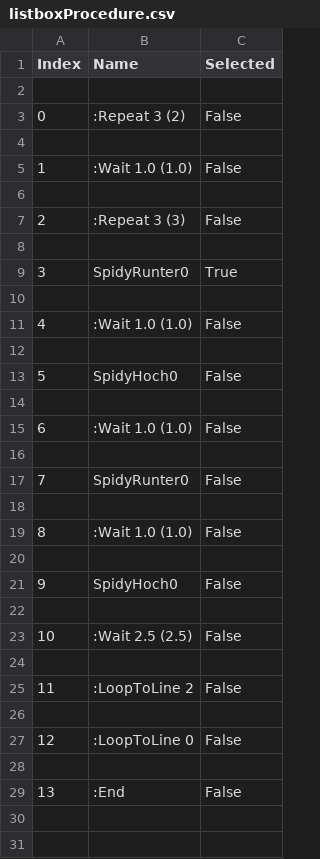
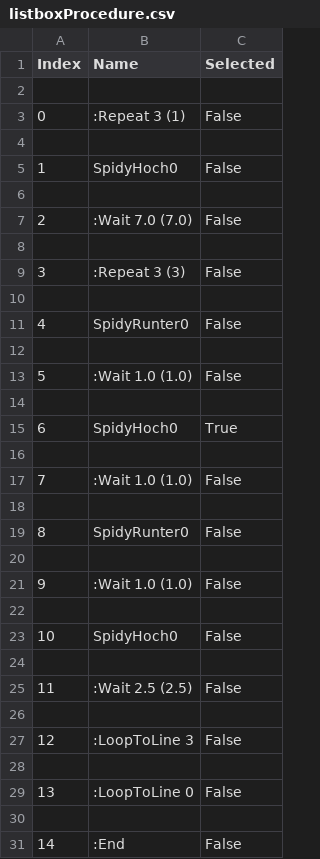
Before and after one commit to rzstaaken/SpidyPy, a CSV file: SpidyPy/listboxProcedure.csv, drawn as a sheet; removed rows and columns are numbered as before the commit, all else as after; the diff names each change by its address in the sheet, - before the commit and + after, or states it on an @@ line.

```diff
--- a/SpidyPy/listboxProcedure.csv
+++ b/SpidyPy/listboxProcedure.csv
-B3 (Name): :Repeat 3 (2)
+B3 (Name): :Repeat 3 (1)
+row 4: (empty)
+row 5: 1 | SpidyHoch0 | False
+row 6: (empty)
+row 7: 2 | :Wait 7.0 (7.0) | False
+row 8: (empty)
@@ row 7 moved to row 9: 3 @@
+row 10: (empty)
+row 11: 4 | SpidyRunter0 | False
@@ column A (Index) renumbered from row 13 down @@
-row 8: (empty)
-row 9: 3 | SpidyRunter0 | True
-row 10: (empty)
-row 11: 4 | :Wait 1.0 (1.0) | False
-row 12: (empty)
-C15 (Selected): False
+C15 (Selected): True
-B27 (Name): :LoopToLine 2
+B27 (Name): :LoopToLine 3
```
Also changed, not shown: 1 other file.
